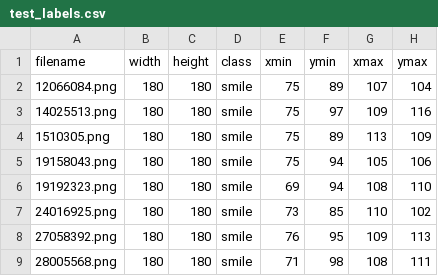
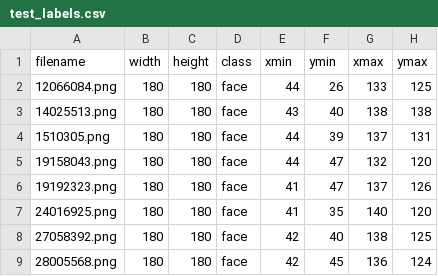
Before and after one commit to aloysiuschan/face_detection, a CSV file: data/test_labels.csv, drawn as a sheet; only a part is shown; the diff covers the shown part only.

```diff
--- a/data/test_labels.csv
+++ b/data/test_labels.csv
@@ -1,9 +1,9 @@
 filename,width,height,class,xmin,ymin,xmax,ymax
-12066084.png,180,180,smile,75,89,107,104
-14025513.png,180,180,smile,75,97,109,116
-1510305.png,180,180,smile,75,89,113,109
-19158043.png,180,180,smile,75,94,105,106
-19192323.png,180,180,smile,69,94,108,110
-24016925.png,180,180,smile,73,85,110,102
-27058392.png,180,180,smile,76,95,109,113
-28005568.png,180,180,smile,71,98,108,111
+12066084.png,180,180,face,44,26,133,125
+14025513.png,180,180,face,43,40,138,138
+1510305.png,180,180,face,44,39,137,131
+19158043.png,180,180,face,44,47,132,120
+19192323.png,180,180,face,41,47,137,126
+24016925.png,180,180,face,41,35,140,120
+27058392.png,180,180,face,42,40,138,125
+28005568.png,180,180,face,42,45,136,124
```
Also changed, not shown: 160 edited cells elsewhere in this file, data/smile_labels.csv, data/train_labels.csv, 2 other files.
